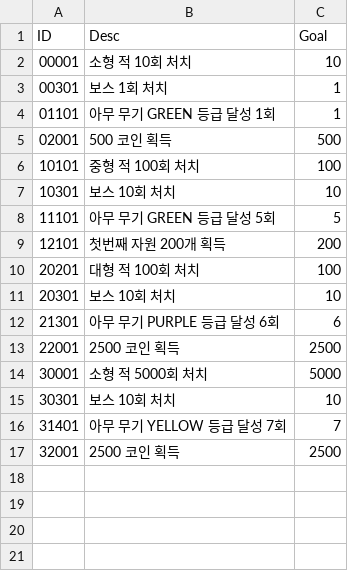
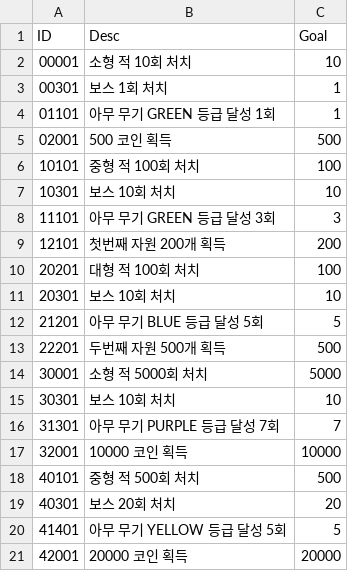
Before and after one commit to header-file/Unity_2D_Shooting, a CSV file: Assets/Resources/Datas/QuestData.csv, drawn as a sheet.

```diff
--- a/Assets/Resources/Datas/QuestData.csv
+++ b/Assets/Resources/Datas/QuestData.csv
@@ -7,3 +7,3 @@ ID,Desc,Goal
 10301,보스 10회 처치,10
-11101,아무 무기 GREEN 등급 달성 5회,5
+11101,아무 무기 GREEN 등급 달성 3회,3
 12101,첫번째 자원 200개 획득,200
@@ -11,7 +11,11 @@ ID,Desc,Goal
 20301,보스 10회 처치,10
-21301,아무 무기 PURPLE 등급 달성 6회,6
-22001,2500 코인 획득,2500
+21201,아무 무기 BLUE 등급 달성 5회,5
+22201,두번째 자원 500개 획득,500
 30001,소형 적 5000회 처치,5000
 30301,보스 10회 처치,10
-31401,아무 무기 YELLOW 등급 달성 7회,7
-32001,2500 코인 획득,2500
+31301,아무 무기 PURPLE 등급 달성 7회,7
+32001,10000 코인 획득,10000
+40101,중형 적 500회 처치,500
+40301,보스 20회 처치,20
+41401,아무 무기 YELLOW 등급 달성 5회,5
+42001,20000 코인 획득,20000
```
Also changed, not shown: Assets/Resources/Datas/BulletUnlockData.csv, Assets/Resources/Datas/EnemyData.csv, 7 other files.
